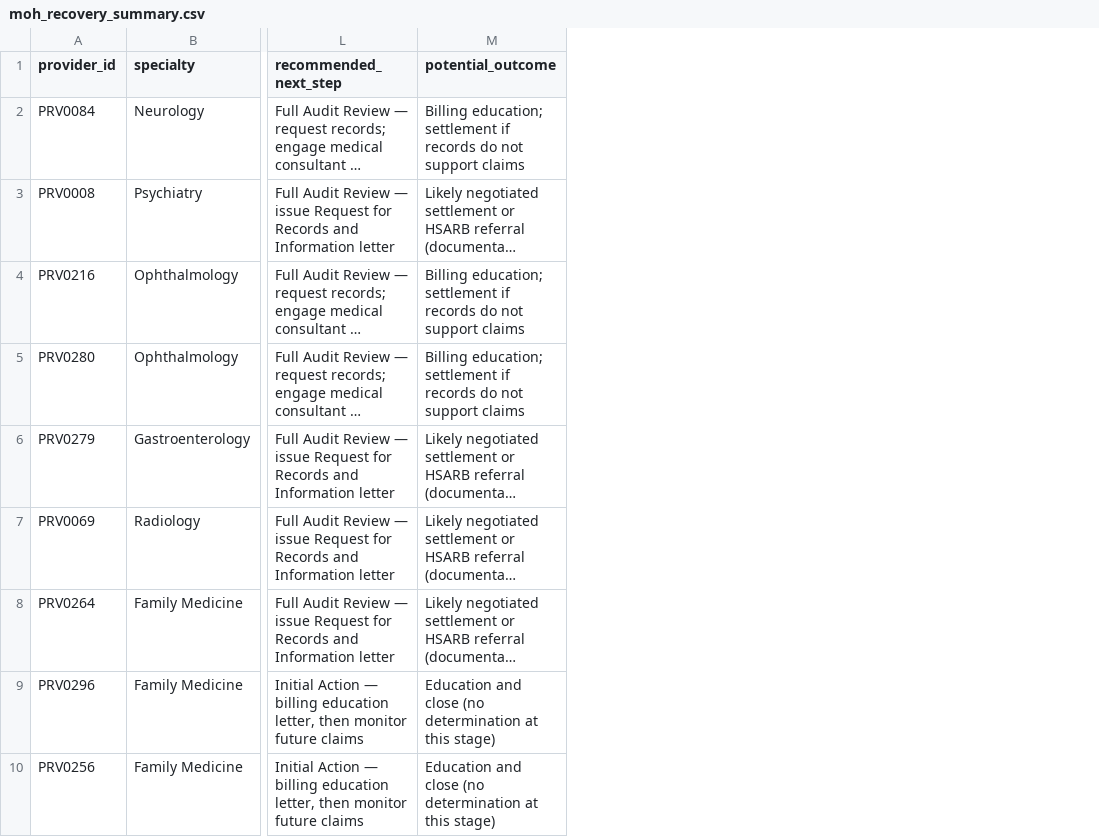
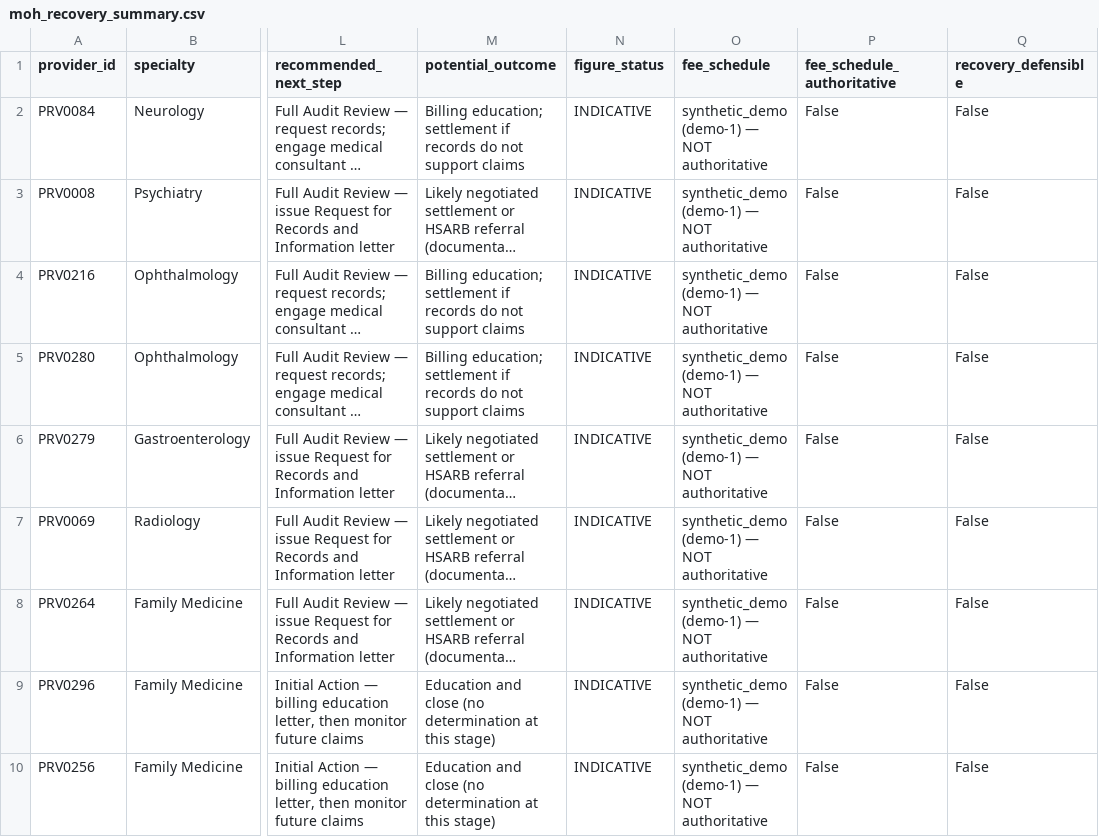
Before and after one commit to matindaghighi99/billing-anomaly-detection, a CSV file: moh_recovery_summary.csv, drawn as a sheet; only a part is shown, gaps mark what is left out; long unchanged cells end in …; the diff names each change by its address in the sheet, - before the commit and + after, or states it on an @@ line.

```diff
--- a/moh_recovery_summary.csv
+++ b/moh_recovery_summary.csv
+column N (figure_status), rows 2-10: all INDICATIVE
+column O (fee_schedule), rows 2-10: all synthetic_demo (demo-1) — NOT authoritative
+column P (fee_schedule_authoritative), rows 2-10: all False
+column Q (recovery_defensible), rows 2-10: all False
```
Also changed, not shown: 8 other files.
